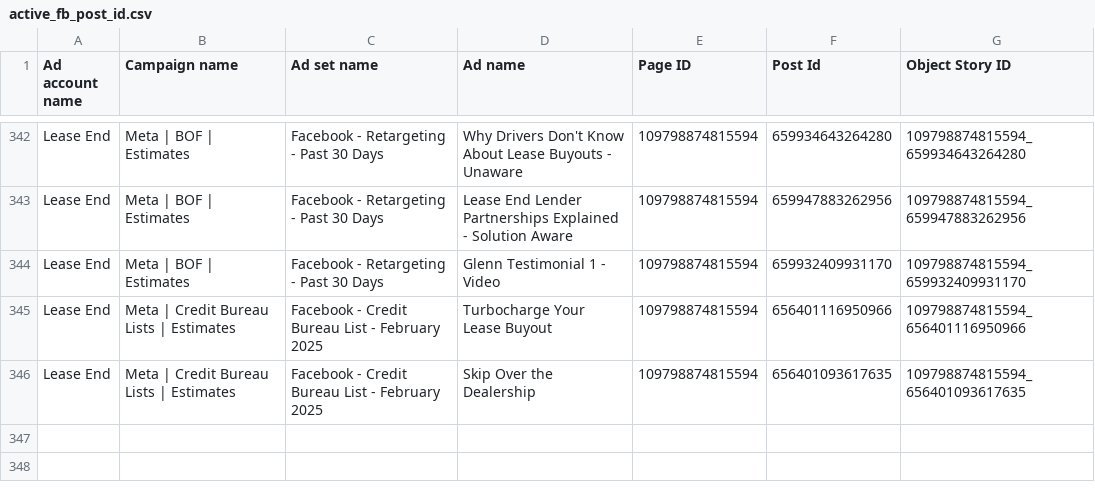
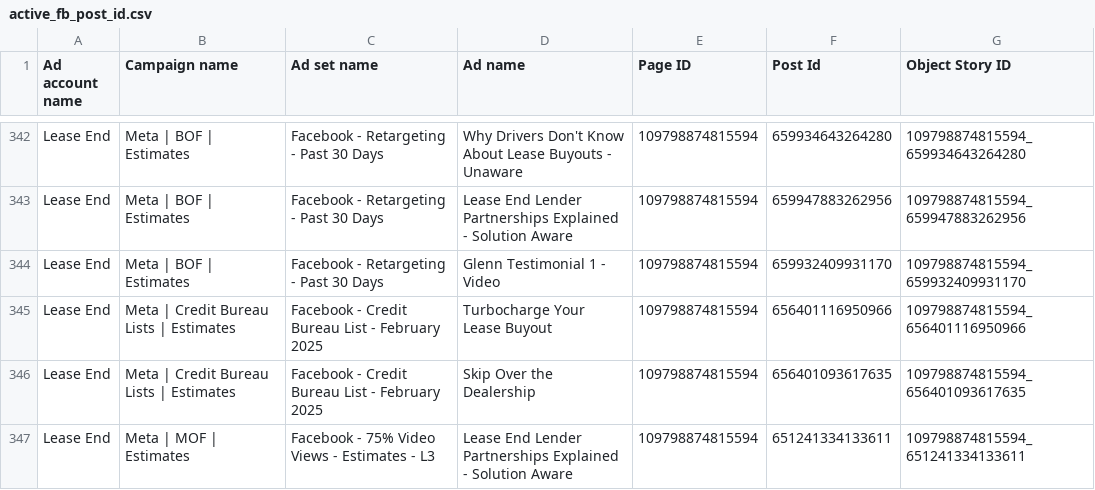
Before and after one commit to keenship1291/dspy-fastapi-api, a CSV file: active_fb_post_id.csv, drawn as a sheet; only a part is shown, gaps mark what is left out.

Commit message:
Add FB post: Lease End Lender Partnerships  - Post ID 651241334133611

```diff
--- a/active_fb_post_id.csv
+++ b/active_fb_post_id.csv
@@ -346 +346,2 @@ Lease End,Meta | Credit Bureau Lists | Estimates,Facebook - Credit Bureau List -
 Lease End,Meta | Credit Bureau Lists | Estimates,Facebook - Credit Bureau List - February 2025,Skip Over the Dealership,109798874815594,656401093617635,109798874815594_656401093617635
+Lease End,Meta | MOF | Estimates,Facebook - 75% Video Views - Estimates - L3,Lease End Lender Partnerships Explained - Solution Aware,109798874815594,651241334133611,109798874815594_651241334133611
```
